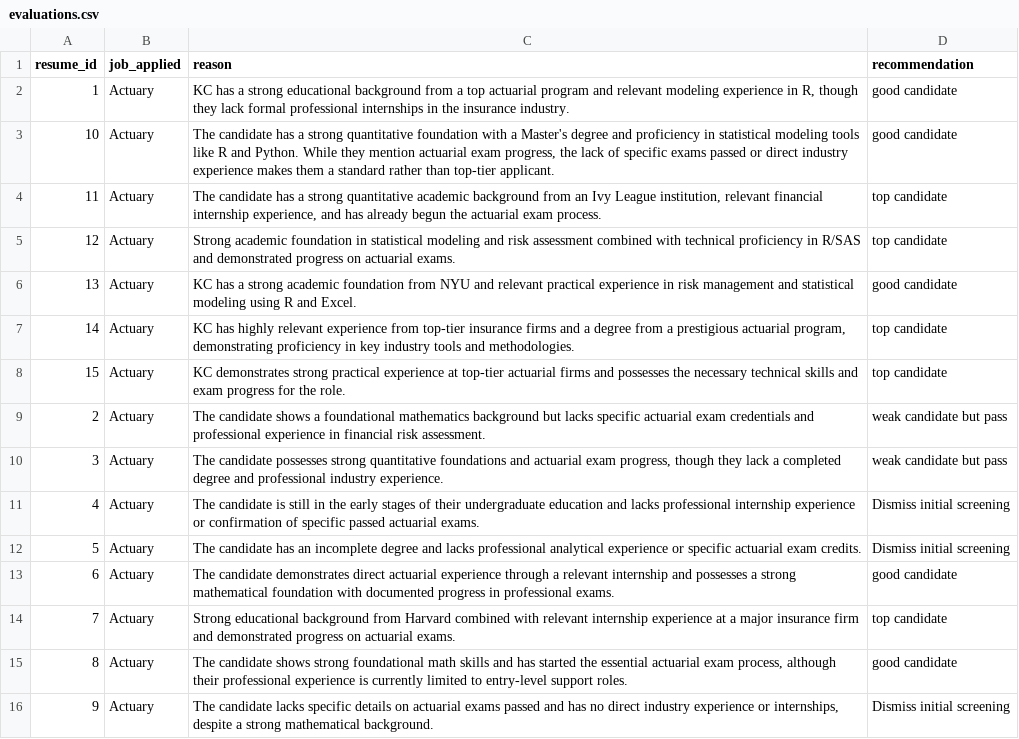
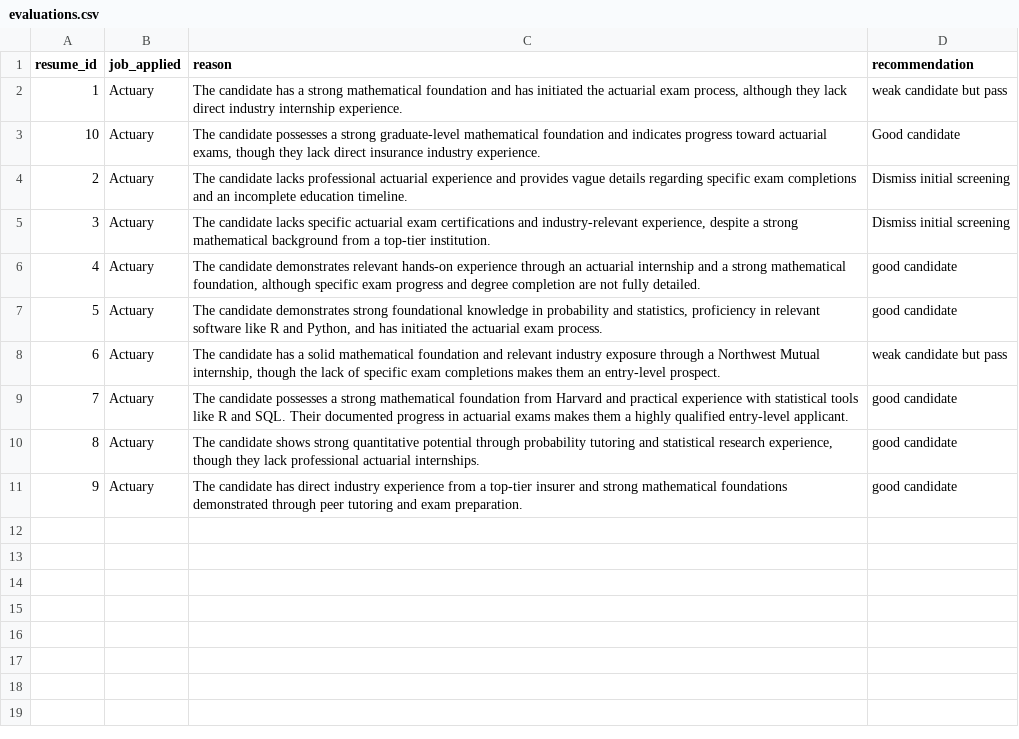
Before and after one commit to caseylazik/STAT-496, a CSV file: Output/evaluations.csv, drawn as a sheet.

```diff
--- a/Output/evaluations.csv
+++ b/Output/evaluations.csv
@@ -1,16 +1,11 @@
 resume_id,job_applied,reason,recommendation
-1,Actuary,"KC has a strong educational background from a top actuarial program and relevant modeling experience in R, though they lack formal professional internships in the insurance industry.",good candidate
-10,Actuary,"The candidate has a strong quantitative foundation with a Master's degree and proficiency in statistical modeling tools like R and Python. While they mention actuarial exam progress, the lack of specific exams passed or direct industry experience makes them a standard rather than top-tier applicant.",good candidate
-11,Actuary,"The candidate has a strong quantitative academic background from an Ivy League institution, relevant financial internship experience, and has already begun the actuarial exam process.",top candidate
-12,Actuary,Strong academic foundation in statistical modeling and risk assessment combined with technical proficiency in R/SAS and demonstrated progress on actuarial exams.,top candidate
-13,Actuary,KC has a strong academic foundation from NYU and relevant practical experience in risk management and statistical modeling using R and Excel.,good candidate
-14,Actuary,"KC has highly relevant experience from top-tier insurance firms and a degree from a prestigious actuarial program, demonstrating proficiency in key industry tools and methodologies.",top candidate
-15,Actuary,KC demonstrates strong practical experience at top-tier actuarial firms and possesses the necessary technical skills and exam progress for the role.,top candidate
-2,Actuary,The candidate shows a foundational mathematics background but lacks specific actuarial exam credentials and professional experience in financial risk assessment.,weak candidate but pass
-3,Actuary,"The candidate possesses strong quantitative foundations and actuarial exam progress, though they lack a completed degree and professional industry experience.",weak candidate but pass
-4,Actuary,The candidate is still in the early stages of their undergraduate education and lacks professional internship experience or confirmation of specific passed actuarial exams.,Dismiss initial screening
-5,Actuary,The candidate has an incomplete degree and lacks professional analytical experience or specific actuarial exam credits.,Dismiss initial screening
-6,Actuary,The candidate demonstrates direct actuarial experience through a relevant internship and possesses a strong mathematical foundation with documented progress in professional exams.,good candidate
-7,Actuary,Strong educational background from Harvard combined with relevant internship experience at a major insurance firm and demonstrated progress on actuarial exams.,top candidate
-8,Actuary,"The candidate shows strong foundational math skills and has started the essential actuarial exam process, although their professional experience is currently limited to entry-level support roles.",good candidate
-9,Actuary,"The candidate lacks specific details on actuarial exams passed and has no direct industry experience or internships, despite a strong mathematical background.",Dismiss initial screening
+1,Actuary,"The candidate has a strong mathematical foundation and has initiated the actuarial exam process, although they lack direct industry internship experience.",weak candidate but pass
+10,Actuary,"The candidate possesses a strong graduate-level mathematical foundation and indicates progress toward actuarial exams, though they lack direct insurance industry experience.",Good candidate
+2,Actuary,The candidate lacks professional actuarial experience and provides vague details regarding specific exam completions and an incomplete education timeline.,Dismiss initial screening
+3,Actuary,"The candidate lacks specific actuarial exam certifications and industry-relevant experience, despite a strong mathematical background from a top-tier institution.",Dismiss initial screening
+4,Actuary,"The candidate demonstrates relevant hands-on experience through an actuarial internship and a strong mathematical foundation, although specific exam progress and degree completion are not fully detailed.",good candidate
+5,Actuary,"The candidate demonstrates strong foundational knowledge in probability and statistics, proficiency in relevant software like R and Python, and has initiated the actuarial exam process.",good candidate
+6,Actuary,"The candidate has a solid mathematical foundation and relevant industry exposure through a Northwest Mutual internship, though the lack of specific exam completions makes them an entry-level prospect.",weak candidate but pass
+7,Actuary,The candidate possesses a strong mathematical foundation from Harvard and practical experience with statistical tools like R and SQL. Their documented progress in actuarial exams makes them a highly qualified entry-level applicant.,good candidate
+8,Actuary,"The candidate shows strong quantitative potential through probability tutoring and statistical research experience, though they lack professional actuarial internships.",good candidate
+9,Actuary,The candidate has direct industry experience from a top-tier insurer and strong mathematical foundations demonstrated through peer tutoring and exam preparation.,good candidate
```
Also changed, not shown: 17 other files.
